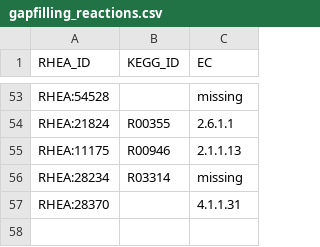
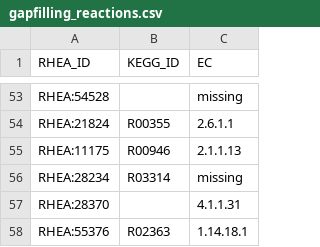
Before and after one commit to HettieC/StaphylococcusAureus, a CSV file: data/model/gapfilling_reactions.csv, drawn as a sheet; only a part is shown, gaps mark what is left out.

```diff
--- a/data/model/gapfilling_reactions.csv
+++ b/data/model/gapfilling_reactions.csv
@@ -57 +57,2 @@ RHEA:28234,R03314,missing
 RHEA:28370,,4.1.1.31
+RHEA:55376,R02363,1.14.18.1
```
Also changed, not shown: 5 other files.
